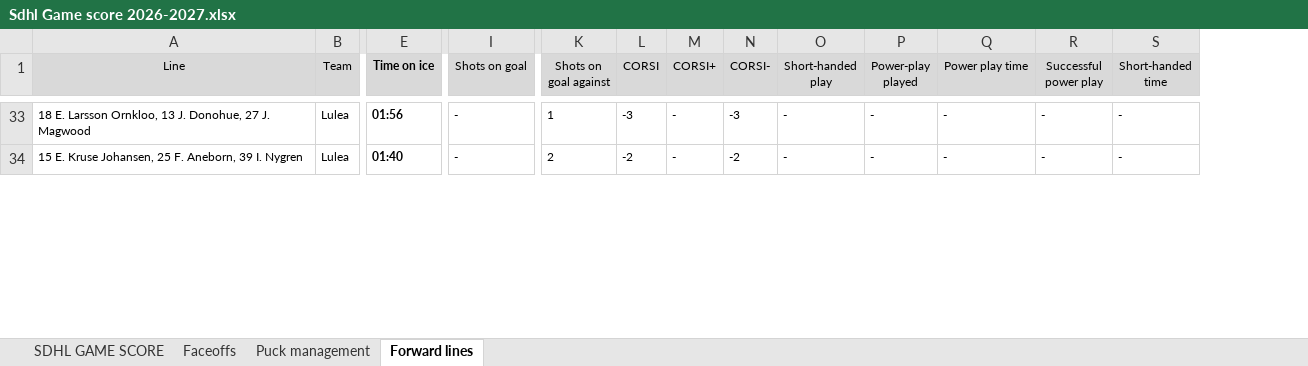
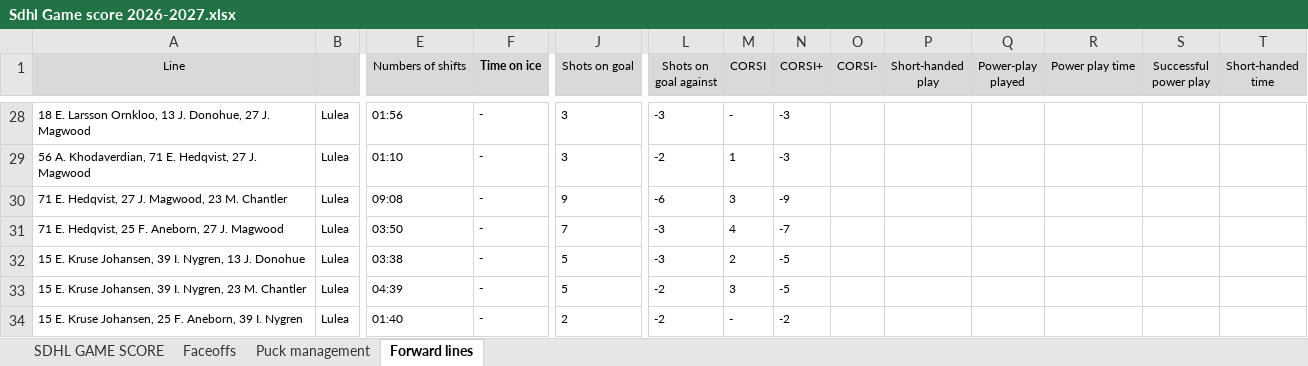
Before and after one commit to Mikko83-bit/SDHL_SC, an Excel workbook: Sdhl Game score 2026-2027.xlsx, sheet Forward lines, drawn as a sheet; only a part is shown, gaps mark what is left out; values as stored, in another font and other column widths than the file's, no borders; addresses are those after the commit; rows hold the shown columns only; the diff covers the shown part only; the diff names each change by its address in the sheet, - before the commit and + after, or states it on an @@ line.

```diff
--- a/Sdhl Game score 2026-2027.xlsx (sheet Forward lines)
+++ b/Sdhl Game score 2026-2027.xlsx (sheet Forward lines)
+column E (Numbers of shifts), row 28: 01:56; row 34: 01:40
-B1: Team
+B1: (empty)
-F28 (Time on ice): 01:56
+F28 (Time on ice): -
-J28 (Shots on goal): -
+J28 (Shots on goal): 3
-L28 (Shots on goal against): 1
+L28 (Shots on goal against): -3
-M28 (CORSI): -3
+M28 (CORSI): -
-N28 (CORSI+): -
+N28 (CORSI+): -3
-O28 (CORSI-): -3
+O28 (CORSI-): (empty)
-P28 (Short-handed play): -
+P28 (Short-handed play): (empty)
-Q28 (Power-play played): -
+Q28 (Power-play played): (empty)
-R28 (Power play time): -
+R28 (Power play time): (empty)
-S28 (Successful power play): -
+S28 (Successful power play): (empty)
-T28 (Short-handed time): -
+T28 (Short-handed time): (empty)
+row 29: 56 A. Khodaverdian, 71 E. Hedqvist, 27 J. Magwood | Lulea | 01:10 | - | 3 | -2 | 1 | -3
+row 30: 71 E. Hedqvist, 27 J. Magwood, 23 M. Chantler | Lulea | 09:08 | - | 9 | -6 | 3 | -9
+row 31: 71 E. Hedqvist, 25 F. Aneborn, 27 J. Magwood | Lulea | 03:50 | - | 7 | -3 | 4 | -7
+row 32: 15 E. Kruse Johansen, 39 I. Nygren, 13 J. Donohue | Lulea | 03:38 | - | 5 | -3 | 2 | -5
+row 33: 15 E. Kruse Johansen, 39 I. Nygren, 23 M. Chantler | Lulea | 04:39 | - | 5 | -2 | 3 | -5
-F34 (Time on ice): 01:40
+F34 (Time on ice): -
-J34 (Shots on goal): -
+J34 (Shots on goal): 2
-L34 (Shots on goal against): 2
+L34 (Shots on goal against): -2
-M34 (CORSI): -2
+M34 (CORSI): -
-N34 (CORSI+): -
+N34 (CORSI+): -2
-O34 (CORSI-): -2
+O34 (CORSI-): (empty)
-P34 (Short-handed play): -
+P34 (Short-handed play): (empty)
-Q34 (Power-play played): -
+Q34 (Power-play played): (empty)
-R34 (Power play time): -
+R34 (Power play time): (empty)
-S34 (Successful power play): -
+S34 (Successful power play): (empty)
-T34 (Short-handed time): -
+T34 (Short-handed time): (empty)
```
Also changed, not shown: 36 added rows, 48 removed rows and 157 edited cells elsewhere in this sheet.
